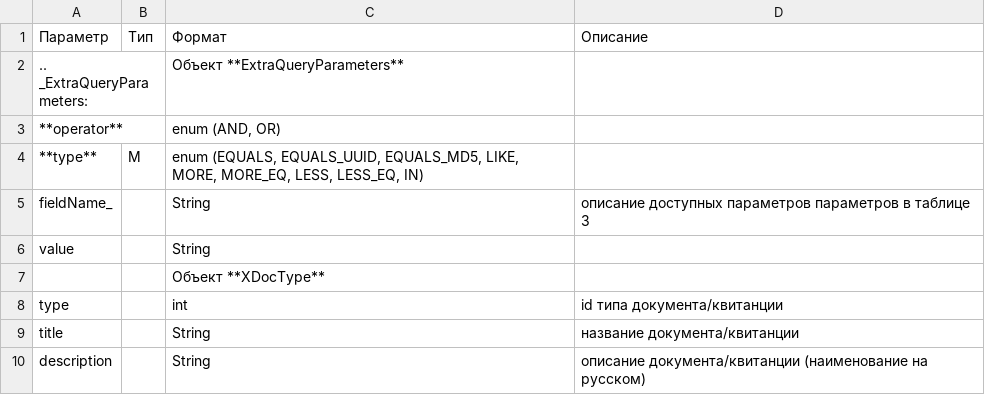
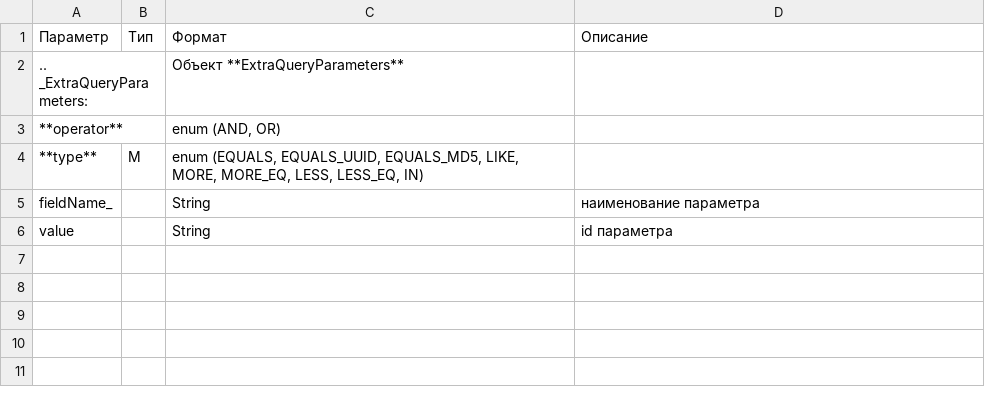
Before and after one commit to EDI-N/Icona, a CSV file: source/integration_2_0/API/for_csv/ExtraQueryParameters.csv, drawn as a sheet.

```diff
--- a/source/integration_2_0/API/for_csv/ExtraQueryParameters.csv
+++ b/source/integration_2_0/API/for_csv/ExtraQueryParameters.csv
@@ -4,7 +4,3 @@
 **type**,M,"enum (EQUALS, EQUALS_UUID, EQUALS_MD5, LIKE, MORE, MORE_EQ, LESS, LESS_EQ, IN)",
-fieldName_ , ,String, описание доступных параметров параметров в таблице 3
-value, ,String,
-,, Объект **XDocType** ,
-type, ,int,id типа документа/квитанции
-title, ,String,название документа/квитанции
-description, ,String,описание документа/квитанции (наименование на русском)
+fieldName_ , ,String, наименование параметра
+value, ,String, id параметра
```
Also changed, not shown: source/integration_2_0/API/for_csv/StorageQuery.csv, 16 other files.
